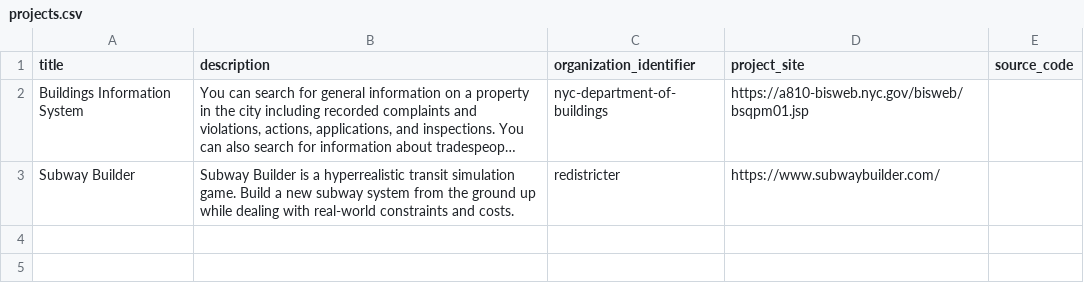
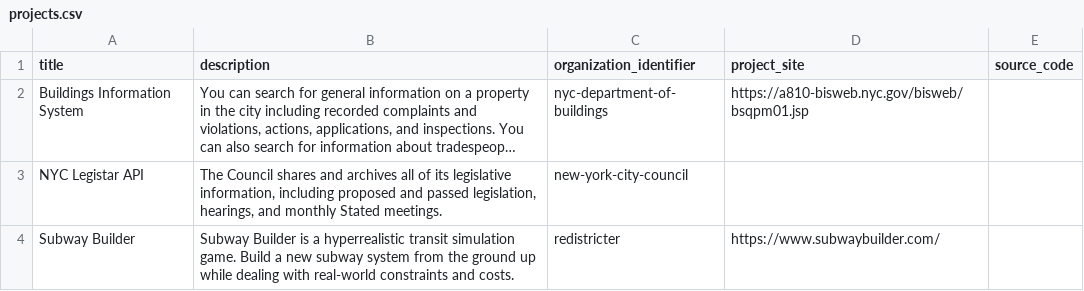
Before and after one commit to dgonzdev/nyc-urban-tech-data, a CSV file: projects.csv, drawn as a sheet; long unchanged cells end in …; the diff names each change by its address in the sheet, - before the commit and + after, or states it on an @@ line.

Commit message:
add nyc legistar api

```diff
--- a/projects.csv
+++ b/projects.csv
+row 3: NYC Legistar API | The Council shares and archives all of its legislative information, including proposed and passed legislation, hearings, and monthly Stated meetings. | new-york-city-council
```
Also changed, not shown: 1 other file.
